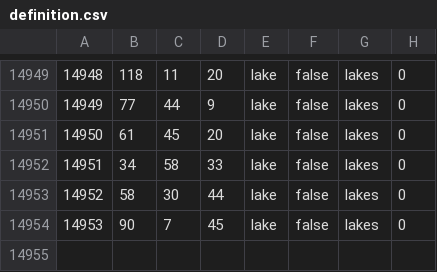
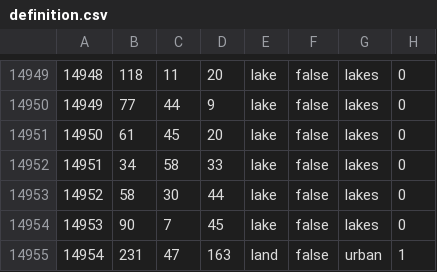
Before and after one commit to PlsGiveMeVisualStudioMicrosoft/The-American-Dream, a CSV file: map/definition.csv, drawn as a sheet; only a part is shown, gaps mark what is left out.

```diff
--- a/map/definition.csv
+++ b/map/definition.csv
@@ -14954 +14954,2 @@
 14953;90;7;45;lake;false;lakes;0
+14954;231;47;163;land;false;urban;1
```
Also changed, not shown: 7 other files.
